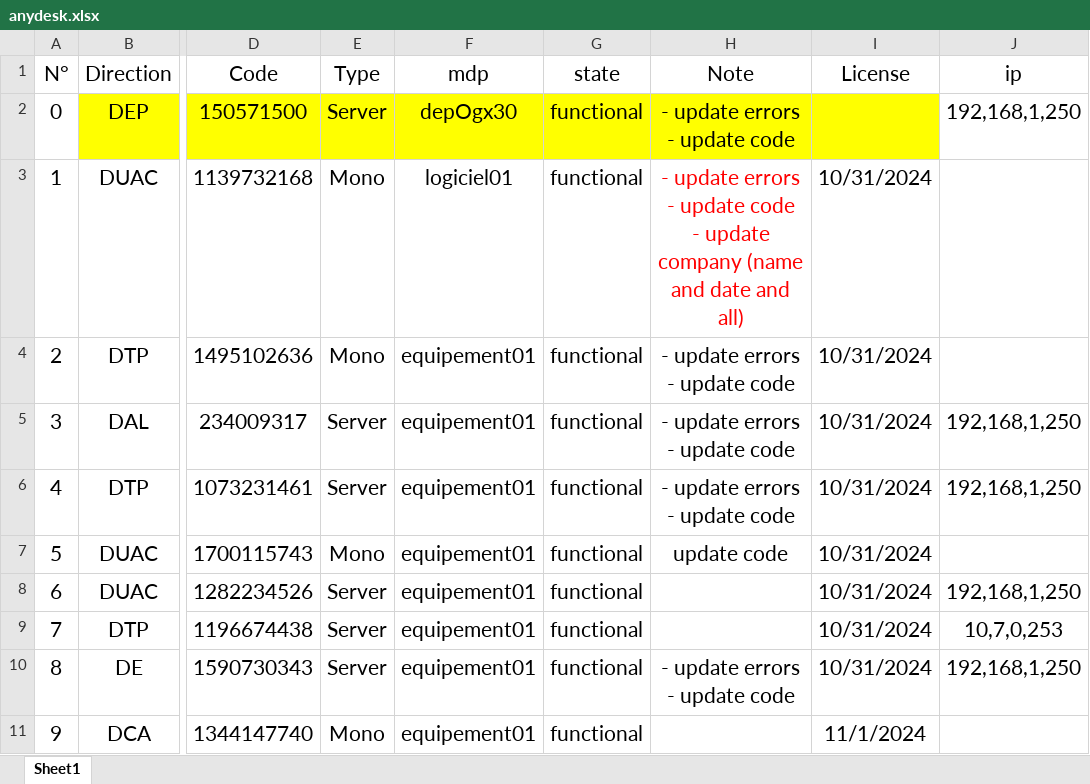
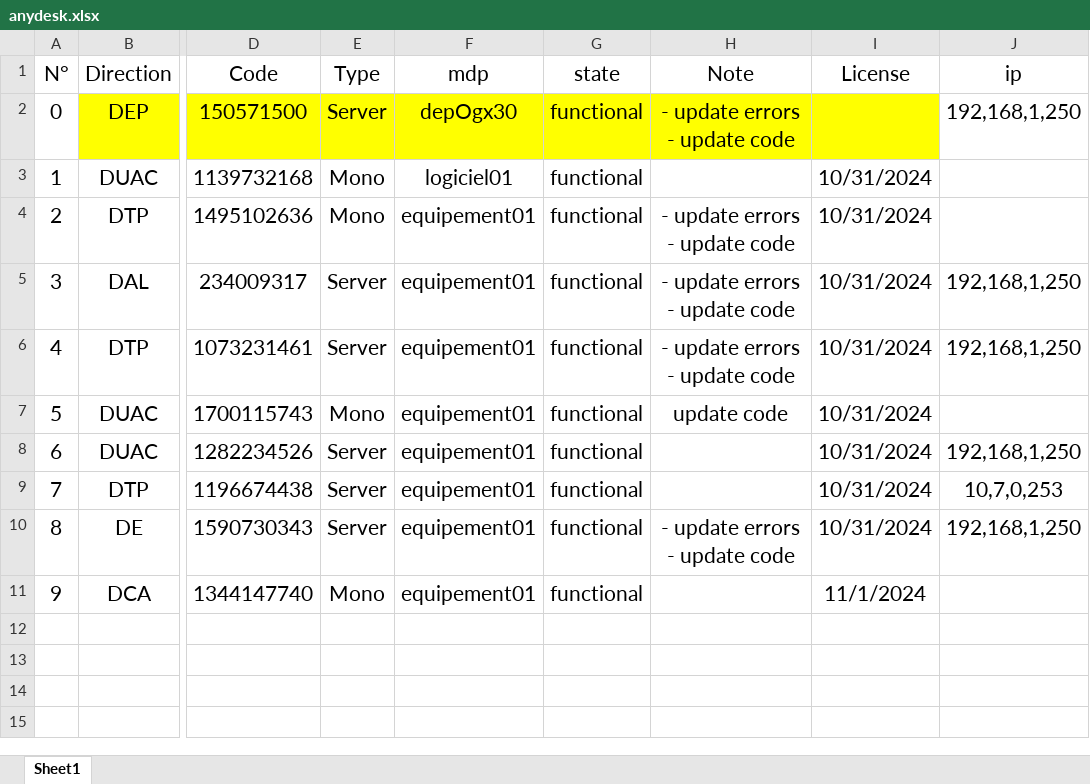
Before and after one commit to iatarien/LGCE, an Excel workbook: anydesk.xlsx, sheet Sheet1, drawn as a sheet; only a part is shown, gaps mark what is left out; values as stored, in another font and other column widths than the file's, no borders; ↵ is a line break in a cell; the diff names each change by its address in the sheet, - before the commit and + after, or states it on an @@ line.

```diff
--- a/anydesk.xlsx (sheet Sheet1)
+++ b/anydesk.xlsx (sheet Sheet1)
-H3 (Note): - update errors ↵ - update code ↵ - update company (name and date and all)
+H3 (Note): (empty)
```
Also changed, not shown: 1 other file.
